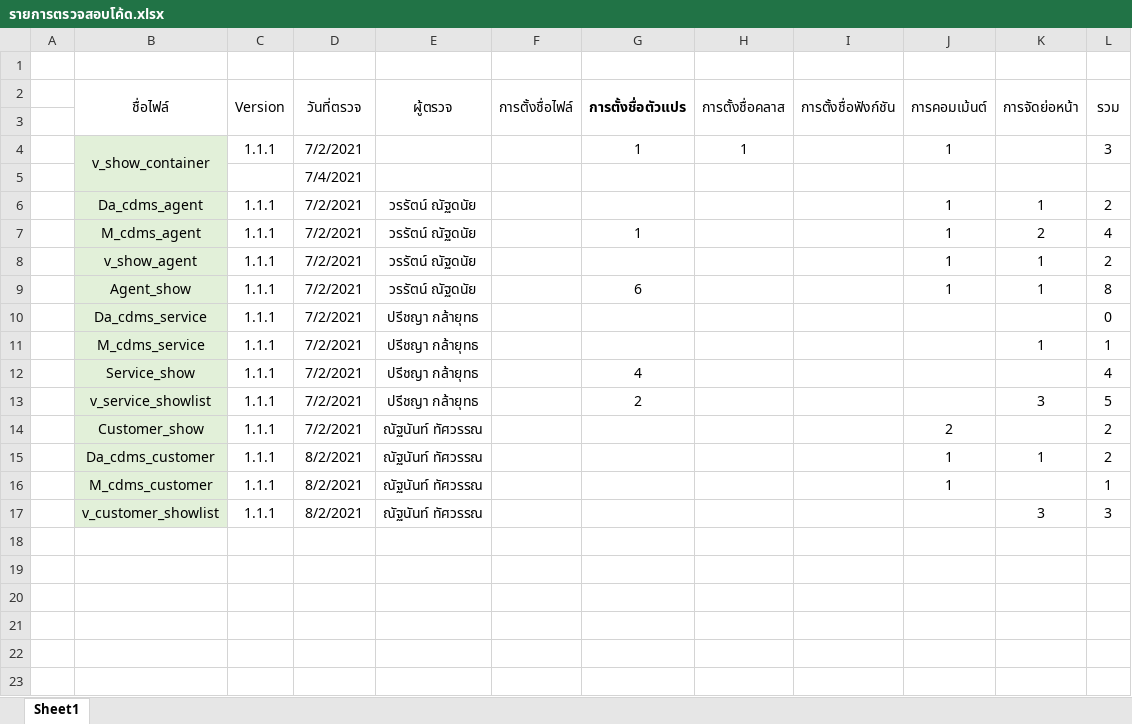
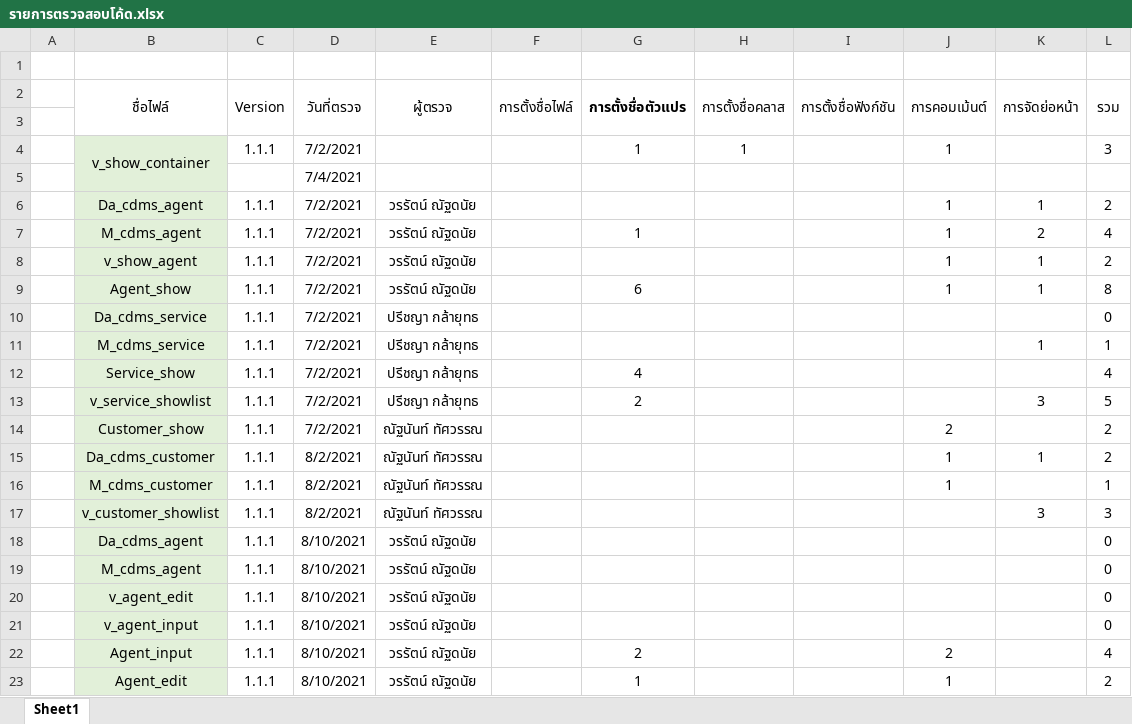
Before and after one commit to wirat0155/team4, an Excel workbook: ตรวจงาน/รายการตรวจสอบโค้ด.xlsx, sheet Sheet1, drawn as a sheet; values as stored, in another font and other column widths than the file's, no borders; the diff names each change by its address in the sheet, - before the commit and + after, or states it on an @@ line.

Commit message:
review code มอดูลเพิ่มและแก้ไขเอเย่นต์

```diff
--- a/ตรวจงาน/รายการตรวจสอบโค้ด.xlsx (sheet Sheet1)
+++ b/ตรวจงาน/รายการตรวจสอบโค้ด.xlsx (sheet Sheet1)
+row 18:  | Da_cdms_agent | 1.1.1 | 8/10/2021 | วรรัตน์ ณัฐดนัย |  |  |  |  |  |  | 0
+row 19:  | M_cdms_agent | 1.1.1 | 8/10/2021 | วรรัตน์ ณัฐดนัย |  |  |  |  |  |  | 0
+row 20:  | v_agent_edit | 1.1.1 | 8/10/2021 | วรรัตน์ ณัฐดนัย |  |  |  |  |  |  | 0
+row 21:  | v_agent_input | 1.1.1 | 8/10/2021 | วรรัตน์ ณัฐดนัย |  |  |  |  |  |  | 0
+row 22:  | Agent_input | 1.1.1 | 8/10/2021 | วรรัตน์ ณัฐดนัย |  | 2 |  |  | 2 |  | 4
+row 23:  | Agent_edit | 1.1.1 | 8/10/2021 | วรรัตน์ ณัฐดนัย |  | 1 |  |  | 1 |  | 2
```
